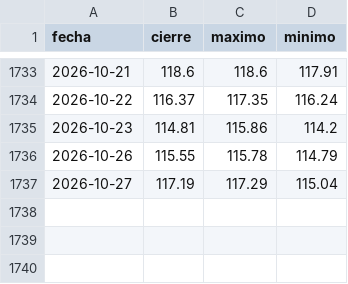
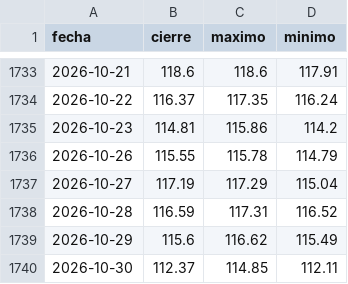
Before and after one commit to Aigosco/Bolsa-Radar, a CSV file: datos/precios/extra/4GLD.DE.csv, drawn as a sheet; only a part is shown, gaps mark what is left out; the diff names each change by its address in the sheet, - before the commit and + after, or states it on an @@ line.

```diff
--- a/datos/precios/extra/4GLD.DE.csv
+++ b/datos/precios/extra/4GLD.DE.csv
+row 1738: 2026-10-28 | 116.59 | 117.31 | 116.52
+row 1739: 2026-10-29 | 115.6 | 116.62 | 115.49
+row 1740: 2026-10-30 | 112.37 | 114.85 | 112.11
```
Also changed, not shown: datos/precios/extra/BNP.PA.csv, datos/precios/extra/EXX1.DE.csv, 56 other files.
